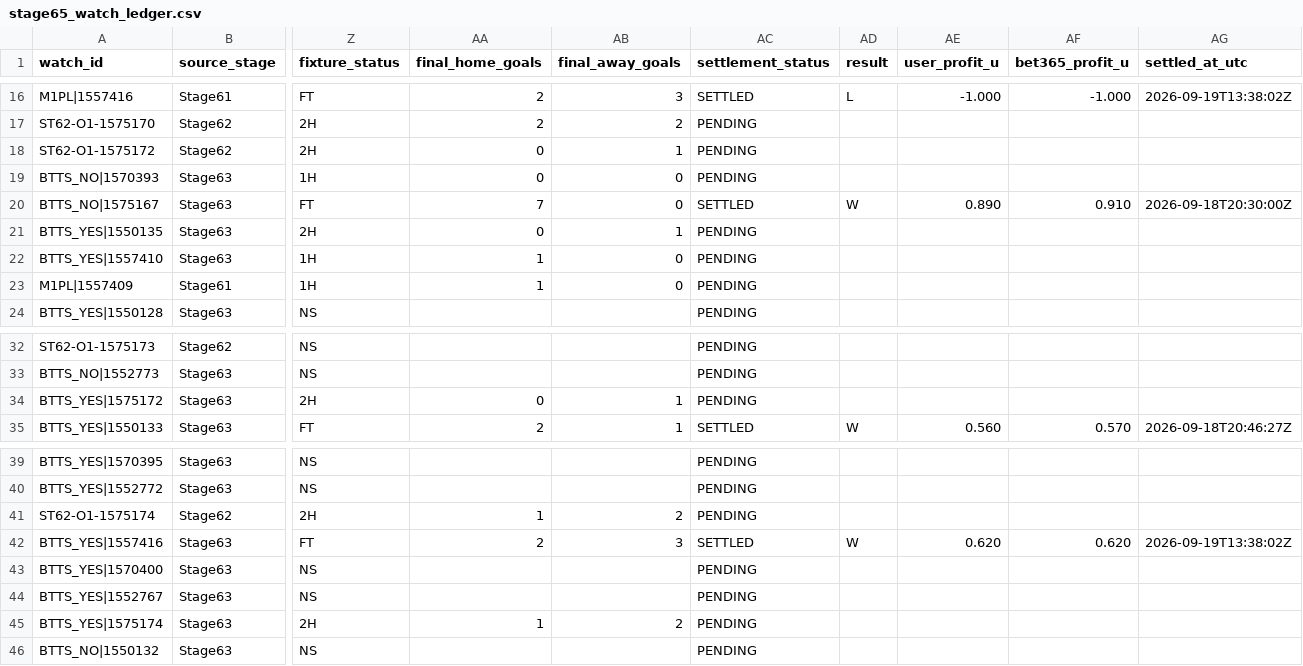
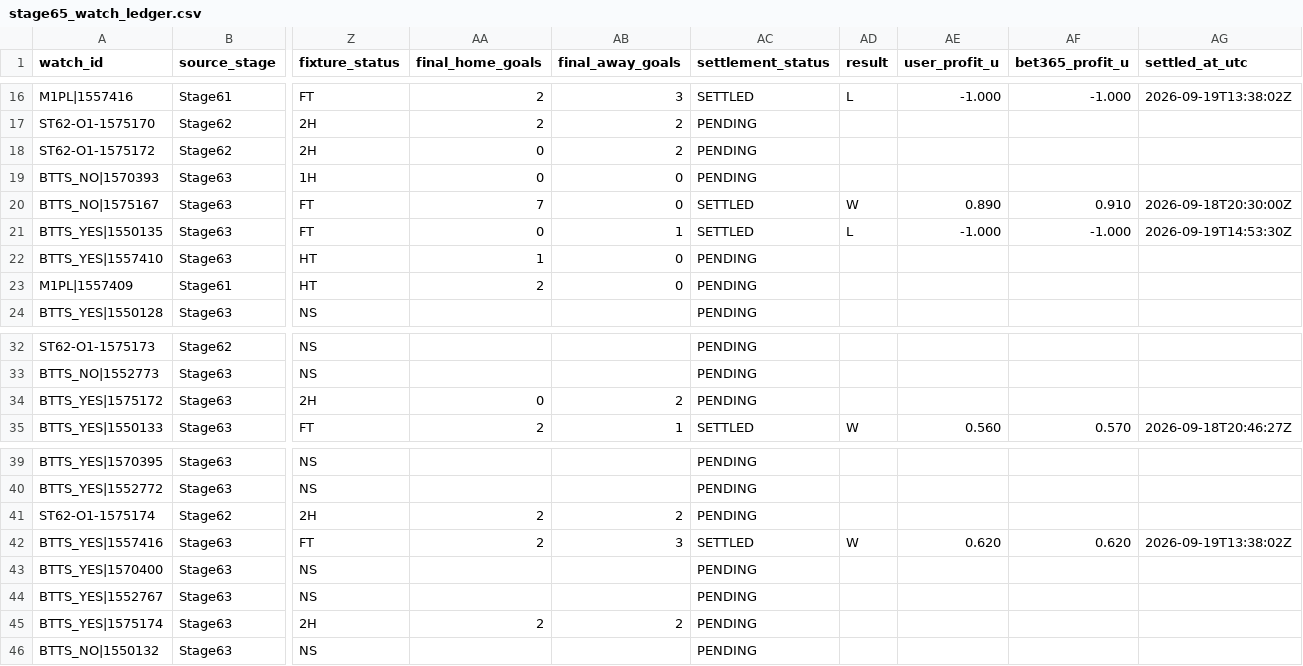
Before and after one commit to nekakoval-crypto/football-data-bridge, a CSV file: ops/stage65_watch_ledger.csv, drawn as a sheet; only a part is shown, gaps mark what is left out; the diff names each change by its address in the sheet, - before the commit and + after, or states it on an @@ line.

Commit message:
Stage 65 watch performance update

```diff
--- a/ops/stage65_watch_ledger.csv
+++ b/ops/stage65_watch_ledger.csv
-AB18 (final_away_goals): 1
+AB18 (final_away_goals): 2
-Z21 (fixture_status): 2H
+Z21 (fixture_status): FT
-AC21 (settlement_status): PENDING
+AC21 (settlement_status): SETTLED
-AD21 (result): (empty)
+AD21 (result): L
-AE21 (user_profit_u): (empty)
+AE21 (user_profit_u): -1.000
-AF21 (bet365_profit_u): (empty)
+AF21 (bet365_profit_u): -1.000
-AG21 (settled_at_utc): (empty)
+AG21 (settled_at_utc): 2026-09-19T14:53:30Z
-Z22:Z23 (fixture_status): 1H
+Z22:Z23 (fixture_status): HT
-AA23 (final_home_goals): 1
+AA23 (final_home_goals): 2
-AB34 (final_away_goals): 1
+AB34 (final_away_goals): 2
-AA41 (final_home_goals): 1
+AA41 (final_home_goals): 2
-AA45 (final_home_goals): 1
+AA45 (final_home_goals): 2
```
Also changed, not shown: 3 other files.
